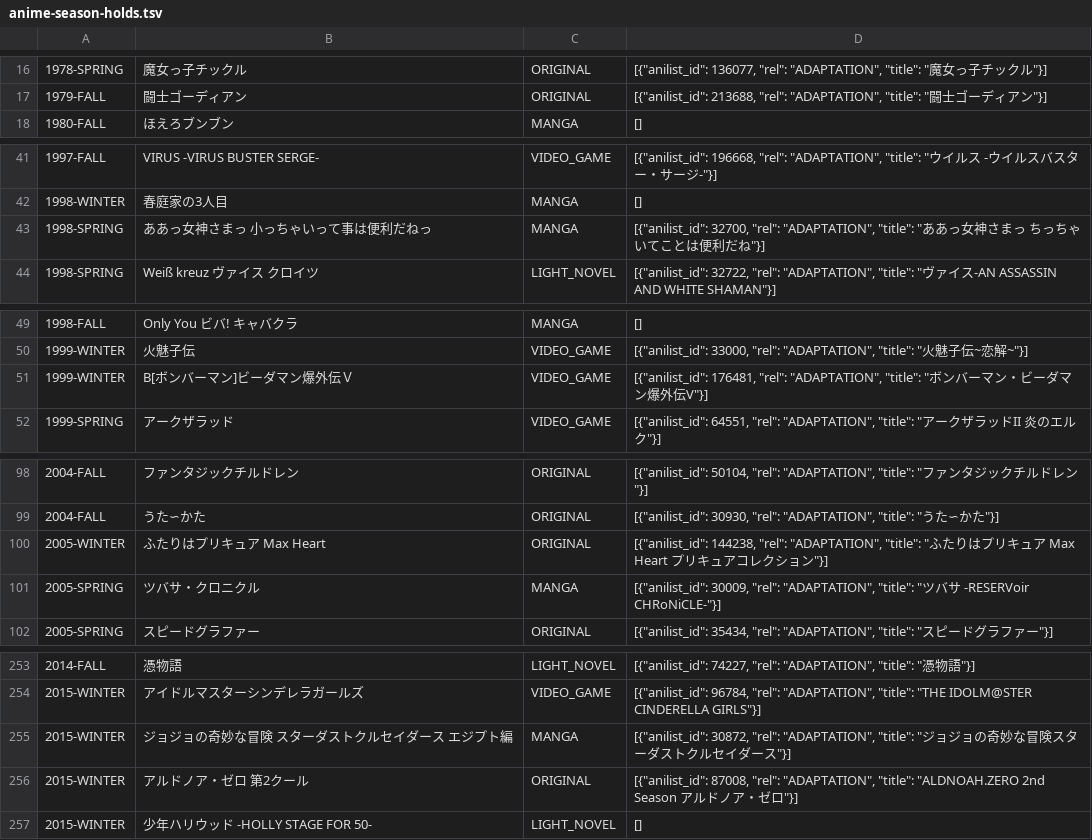
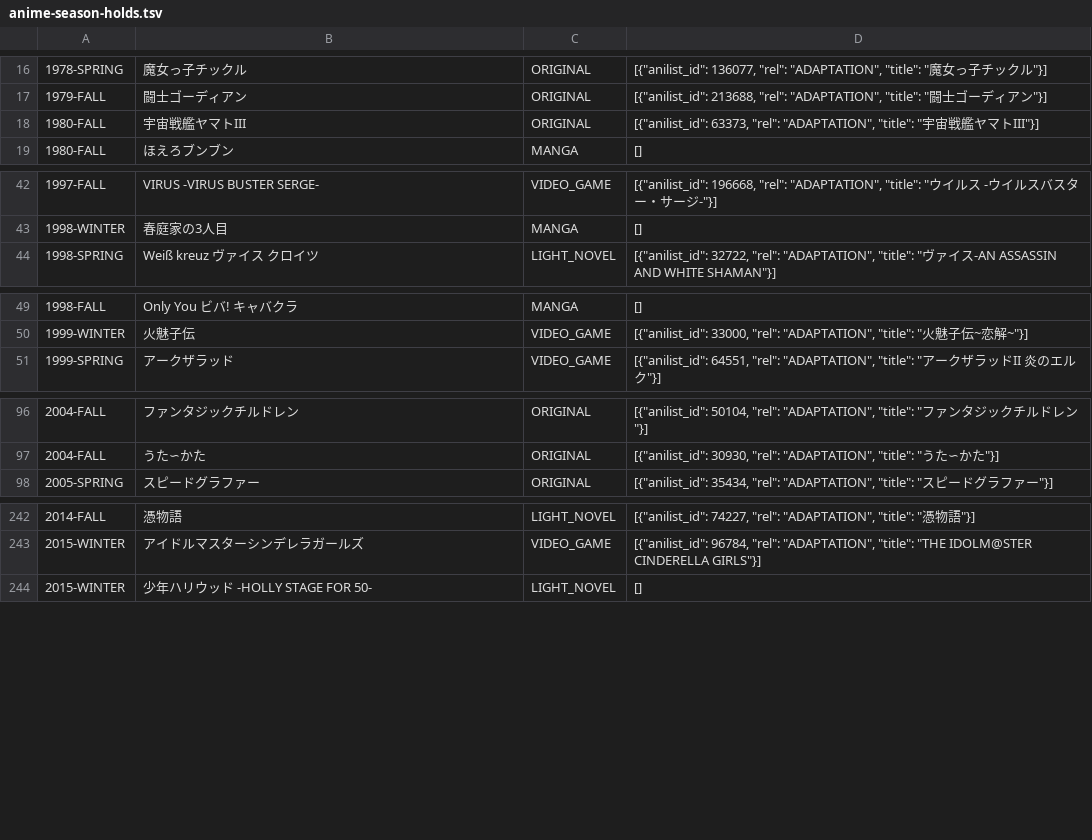
Before and after one commit to shuichi0725-cmyk/MANGAL, a TSV file: docs/production-diagnostics/anime-season-holds.tsv, drawn as a sheet; only a part is shown, gaps mark what is left out; removed rows and columns are numbered as before the commit, all else as after; the diff covers the shown part only; the diff names each change by its address in the sheet, - before the commit and + after, or states it on an @@ line.

```diff
--- a/docs/production-diagnostics/anime-season-holds.tsv
+++ b/docs/production-diagnostics/anime-season-holds.tsv
+row 18: 1980-FALL | 宇宙戦艦ヤマトIII | ORIGINAL | [{"anilist_id": 63373, "rel": "ADAPTATION", "title": "宇宙戦艦ヤマトIII"}]
-row 43: 1998-SPRING | ああっ女神さまっ 小っちゃいって事は便利だねっ | MANGA | [{"anilist_id": 32700, "rel": "ADAPTATION", "title": "ああっ女神さまっ ちっちゃいてことは便利だね"}]
-row 51: 1999-WINTER | B[ボンバーマン]ビーダマン爆外伝Ｖ | VIDEO_GAME | [{"anilist_id": 176481, "rel": "ADAPTATION", "title": "ボンバーマン・ビーダマン爆外伝V"}]
-row 100: 2005-WINTER | ふたりはプリキュア Max Heart | ORIGINAL | [{"anilist_id": 144238, "rel": "ADAPTATION", "title": "ふたりはプリキュア Max Heart プリキュアコレクション"}]
-row 101: 2005-SPRING | ツバサ・クロニクル | MANGA | [{"anilist_id": 30009, "rel": "ADAPTATION", "title": "ツバサ -RESERVoir CHRoNiCLE-"}]
-row 255: 2015-WINTER | ジョジョの奇妙な冒険 スターダストクルセイダース エジプト編 | MANGA | [{"anilist_id": 30872, "rel": "ADAPTATION", "title": "ジョジョの奇妙な冒険スターダストクルセイダース"}]
-row 256: 2015-WINTER | アルドノア・ゼロ 第2クール | ORIGINAL | [{"anilist_id": 87008, "rel": "ADAPTATION", "title": "ALDNOAH.ZERO 2nd Season アルドノア・ゼロ"}]
```
Also changed, not shown: 19 removed rows elsewhere in this file, docs/production-diagnostics/anime-season-stays.tsv, 10 other files.
